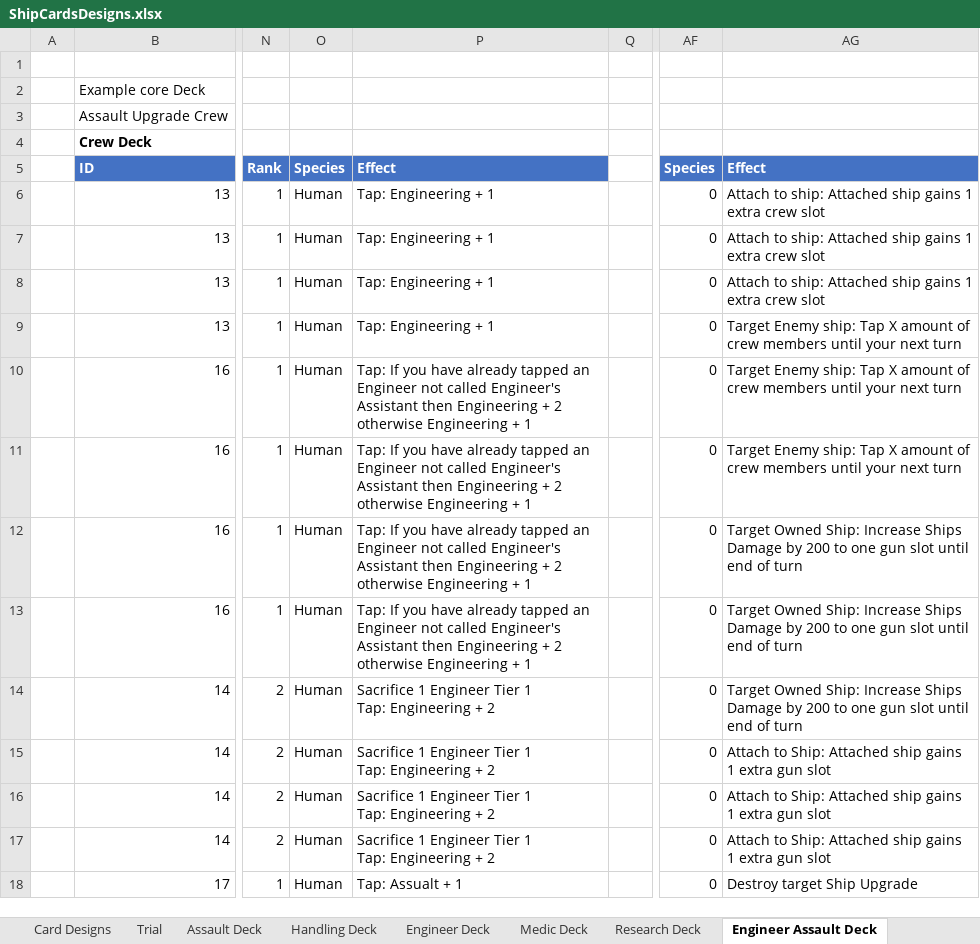
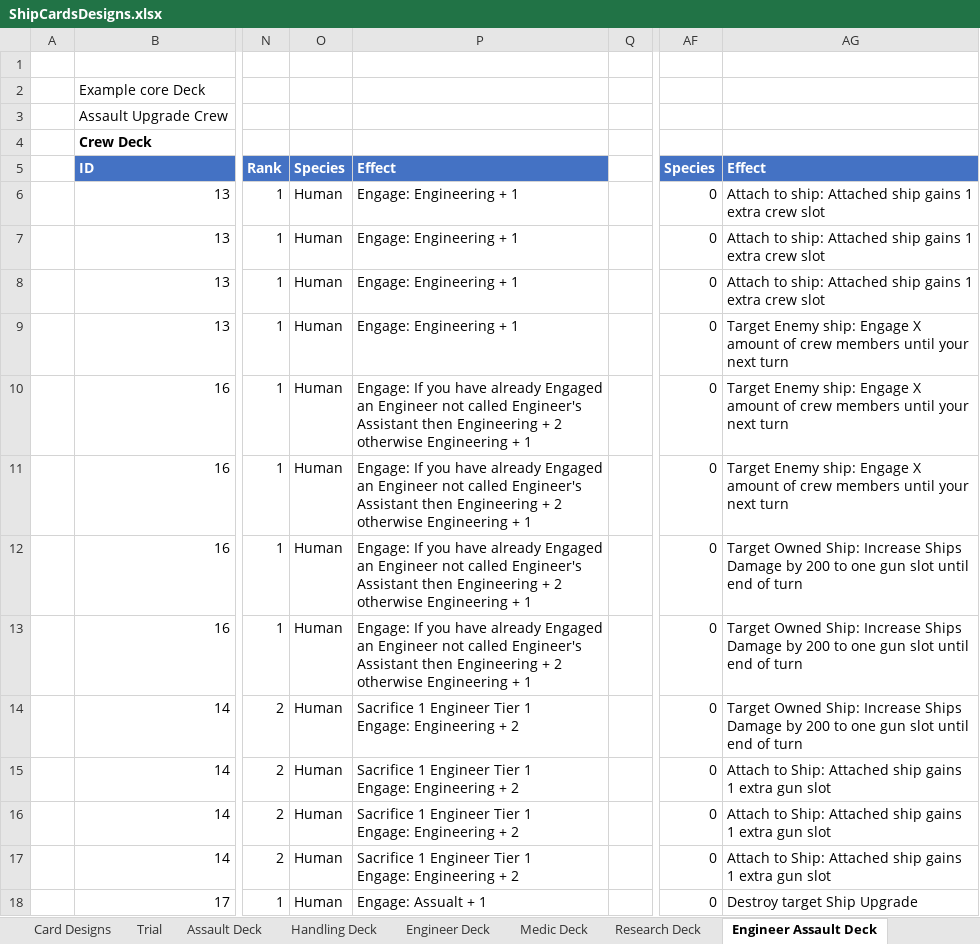
Before and after one commit to djnbud/MultiplayerGame, an Excel workbook: ShipCardsDesigns.xlsx, sheet Engineer Assault Deck, drawn as a sheet; only a part is shown, gaps mark what is left out; values as stored, in another font and other column widths than the file's, no borders; ↵ is a line break in a cell; the diff covers the shown part only; the diff names each change by its address in the sheet, - before the commit and + after, or states it on an @@ line.

```diff
--- a/ShipCardsDesigns.xlsx (sheet Engineer Assault Deck)
+++ b/ShipCardsDesigns.xlsx (sheet Engineer Assault Deck)
-P6:P9: Tap: Engineering + 1
+P6:P9: Engage: Engineering + 1
-AG9:AG11: …Enemy ship: Tap X amount…
+AG9:AG11: …Enemy ship: Engage X amount…
-P10:P13: Tap: If you have already tapped an Engineer…
+P10:P13: Engage: If you have already Engaged an Engineer…
-P14:P17: …Tier 1 ↵ Tap: Engineering +…
+P14:P17: …Tier 1 ↵ Engage: Engineering +…
-P18: Tap: Assualt + 1
+P18: Engage: Assualt + 1
```
Also changed, not shown: 18 edited cells elsewhere in this sheet, sheet Card Designs, sheet Card Table Counts, sheet Assault Deck, sheet Engineer Deck, sheet Medic Deck, sheet Handling Deck, 3 more sheets, ShipCardGameCalcs.xlsx.
